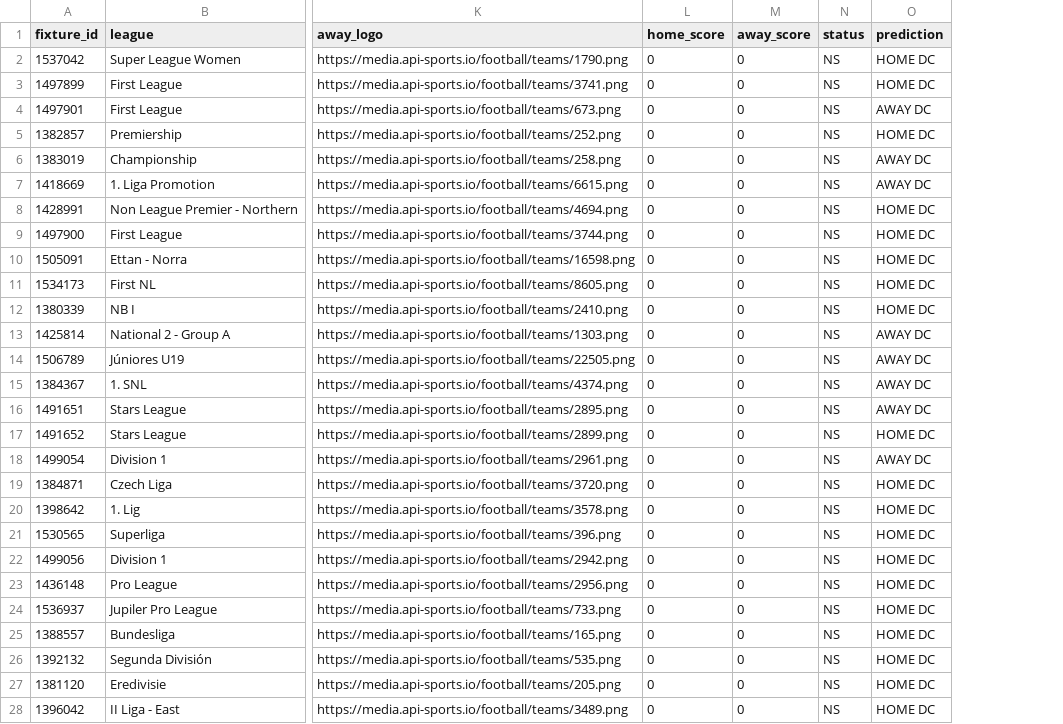
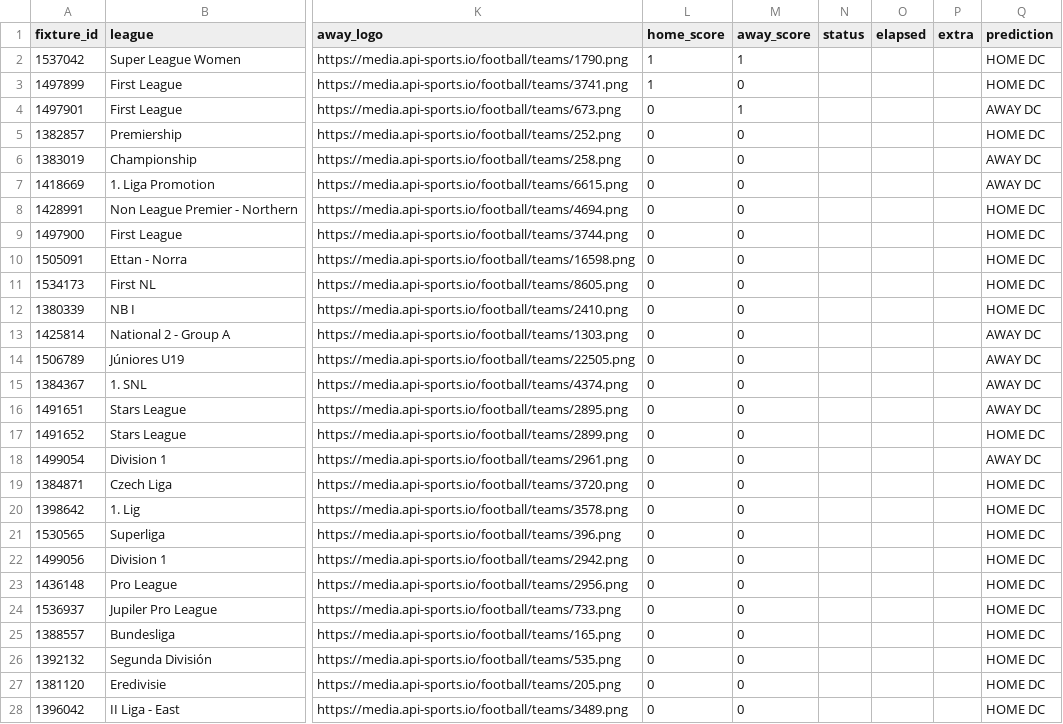
Before and after one commit to tecpg/delay_btn_bot, a CSV file: csv_files/matched_fixtures.csv, drawn as a sheet; only a part is shown, gaps mark what is left out; the diff covers the shown part only; the diff names each change by its address in the sheet, - before the commit and + after, or states it on an @@ line.

```diff
--- a/csv_files/matched_fixtures.csv
+++ b/csv_files/matched_fixtures.csv
+column O (elapsed), empty
+column P (extra), empty
-L2:L3 (home_score): 0
+L2:L3 (home_score): 1
-M2 (away_score): 0
+M2 (away_score): 1
-N2:N28 (status): NS
+N2:N28 (status): (empty)
-M4 (away_score): 0
+M4 (away_score): 1
```
Also changed, not shown: 19 edited cells elsewhere in this file, csv_files/api_match.csv, 3 other files.
